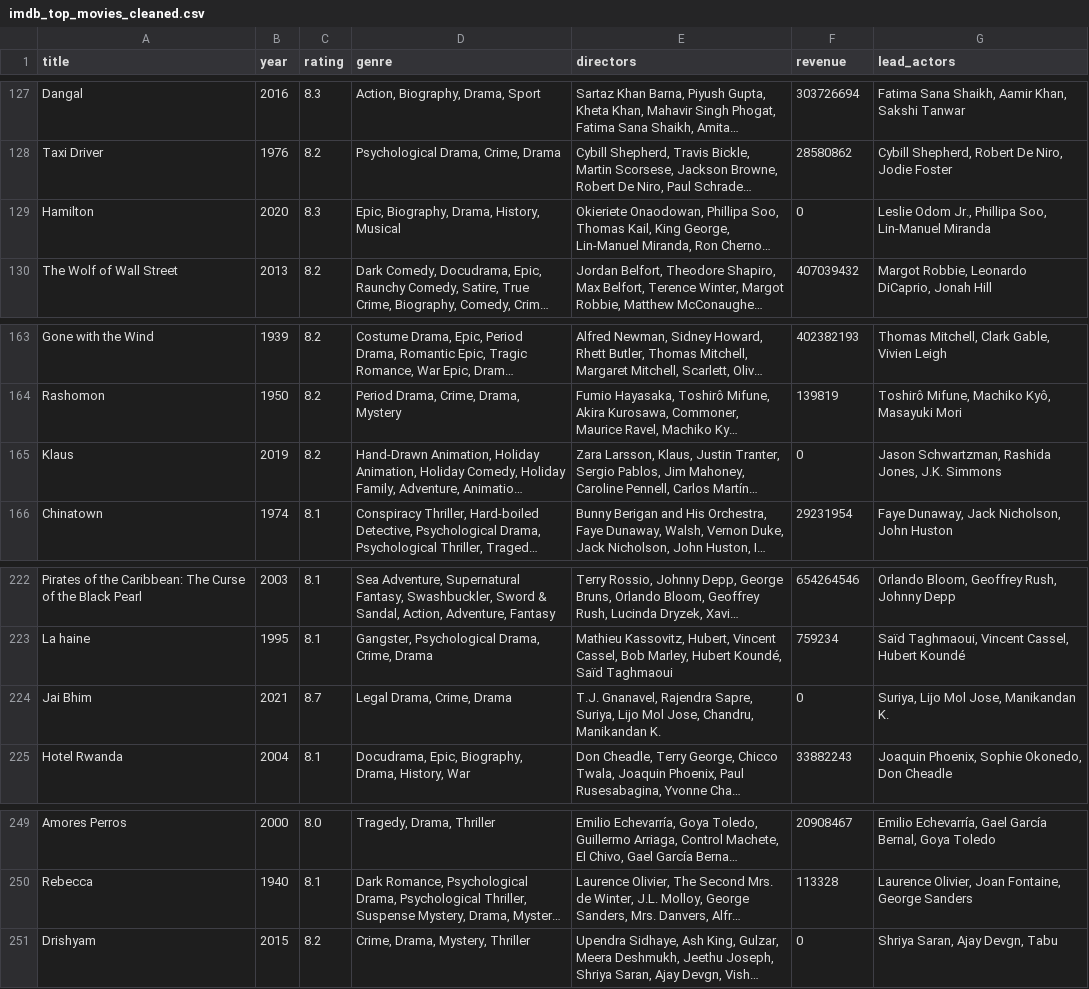
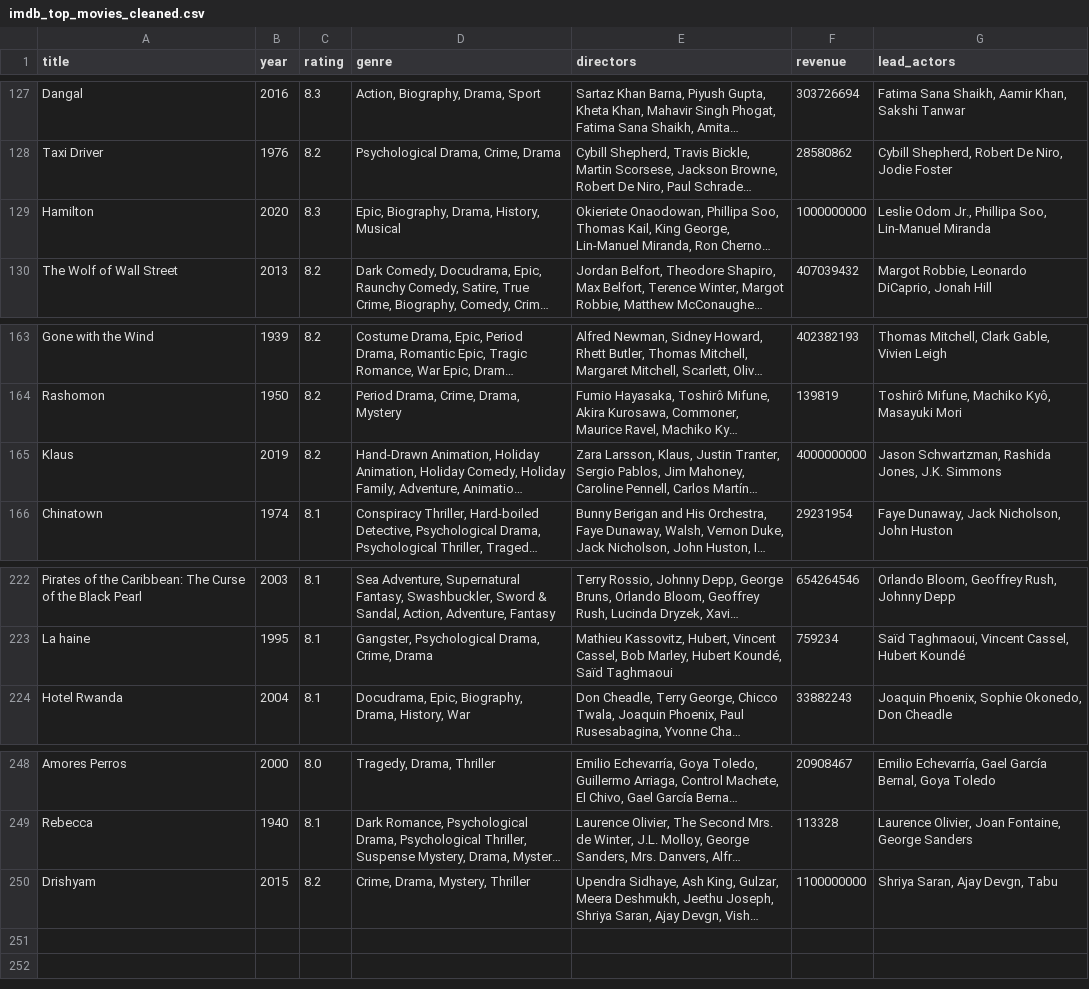
Before and after one commit to lahirudatascience/imdb_exploratory_data_analysis, a CSV file: data/imdb_top_movies_cleaned.csv, drawn as a sheet; only a part is shown, gaps mark what is left out; long unchanged cells end in …; removed rows and columns are numbered as before the commit, all else as after; the diff names each change by its address in the sheet, - before the commit and + after, or states it on an @@ line.

Commit message:
code updated for added revinew missing values to actual avalues from google

```diff
--- a/data/imdb_top_movies_cleaned.csv
+++ b/data/imdb_top_movies_cleaned.csv
-F129 (revenue): 0
+F129 (revenue): 1000000000
-F165 (revenue): 0
+F165 (revenue): 4000000000
-row 224: Jai Bhim | 2021 | 8.7 | Legal Drama, Crime, Drama | T.J. Gnanavel, Rajendra Sapre, Suriya, Lijo Mol Jose, Chandru, Manikandan K. | 0 | Suriya, Lijo Mol Jose, Manikandan K.
-F250 (revenue): 0
+F250 (revenue): 1100000000
```
Also changed, not shown: 3 other files.
